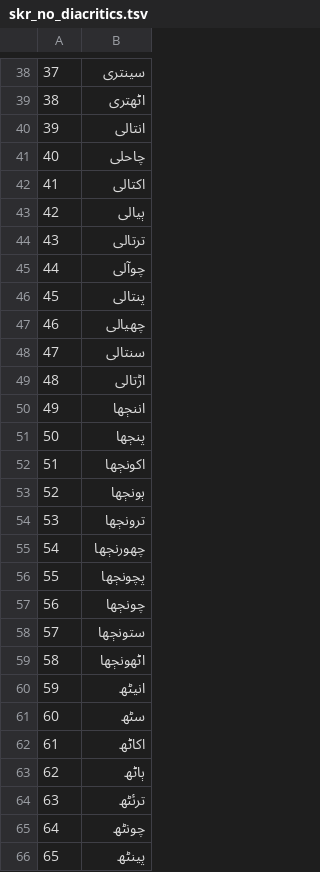
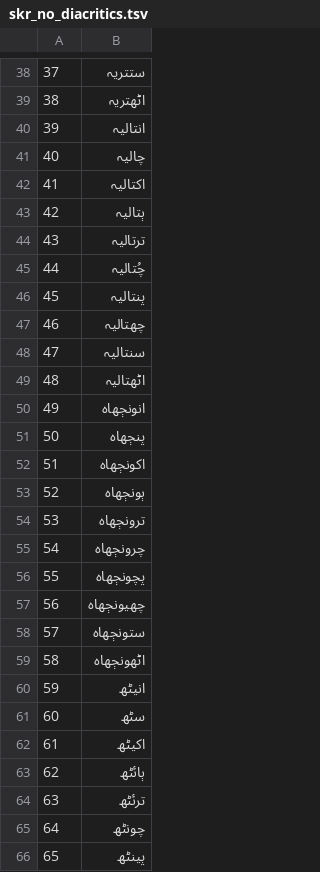
Before and after one commit to google-research-datasets/uninum, a TSV file: numbers/skr_no_diacritics.tsv, drawn as a sheet; only a part is shown, gaps mark what is left out; the diff covers the shown part only.

```diff
--- a/numbers/skr_no_diacritics.tsv
+++ b/numbers/skr_no_diacritics.tsv
@@ -38,27 +38,27 @@
-37	سینتری
-38	اٹھتری
-39	انتالی
-40	چاحلی
-41	اکتالی
-42	ٻیالی
-43	ترتالی
-44	چوآلی
-45	پنتالی
-46	چھیالی
-47	سنتالی
-48	اڑتالی
-49	اننڄھا
-50	پنڄھا
-51	اکونڄھا
-52	ٻونڄھا
-53	ترونڄھا
-54	چھورنڄھا
-55	پچونڄھا
-56	چونڄھا
-57	ستونڄھا
-58	اٹھونڄھا
+37	ستتریہ
+38	اٹھتریہ
+39	انتالیہ
+40	چالیہ
+41	اکتالیہ
+42	ٻتالیہ
+43	ترتالیہ
+44	چُتالیہ
+45	پنتالیہ
+46	چھتالیہ
+47	سنتالیہ
+48	اٹھتالیہ
+49	انونڄھاہ
+50	پنڄھاہ
+51	اکونڄھاہ
+52	ٻونڄھاہ
+53	ترونڄھاہ
+54	چرونڄھاہ
+55	پچونڄھاہ
+56	چھیونڄھاہ
+57	ستونڄھاہ
+58	اٹھونڄھاہ
 59	انیٹھ
 60	سٹھ
-61	اکاٹھ
-62	ٻاٹھ
+61	اکیٹھ
+62	ٻائٹھ
 63	ترئٹھ
```
Also changed, not shown: 39 edited cells elsewhere in this file.
